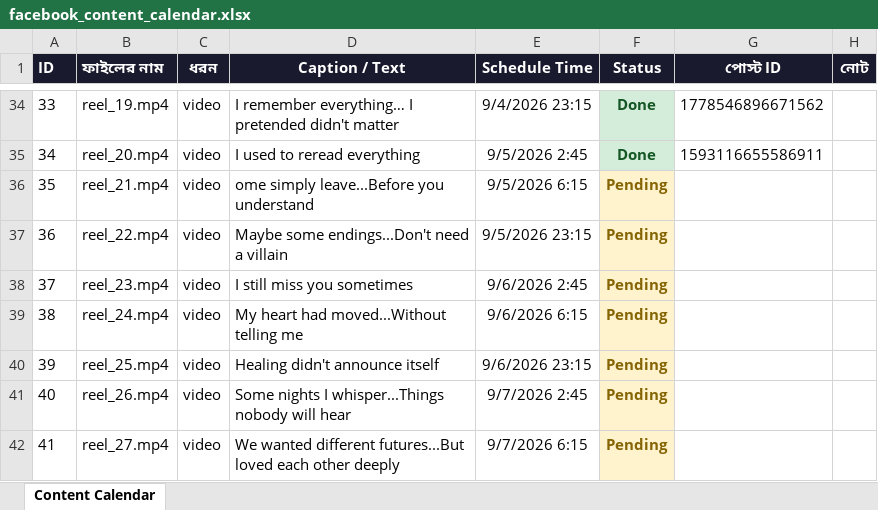
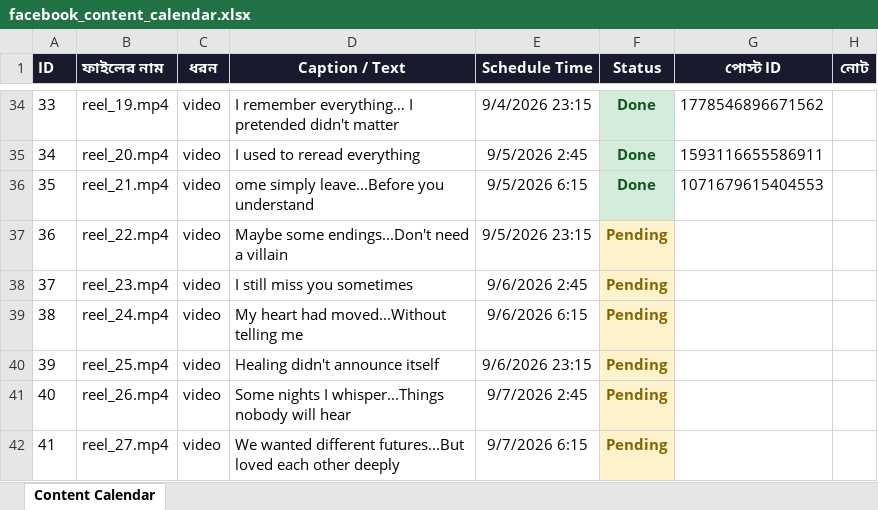
Before and after one commit to niru799x-beep/fb-autoposter-whisper, an Excel workbook: facebook_content_calendar.xlsx, sheet Content Calendar, drawn as a sheet; only a part is shown, gaps mark what is left out; values as stored, in another font and other column widths than the file's, no borders; the diff names each change by its address in the sheet, - before the commit and + after, or states it on an @@ line.

```diff
--- a/facebook_content_calendar.xlsx (sheet Content Calendar)
+++ b/facebook_content_calendar.xlsx (sheet Content Calendar)
-F36 (Status): Pending
+F36 (Status): Done
@@ F36 fill: #FFF3CD → #D4EDDA, text colour: #856404 → #155724 @@
-G36 (পোস্ট ID): (empty)
+G36 (পোস্ট ID): 1071679615404553
```
